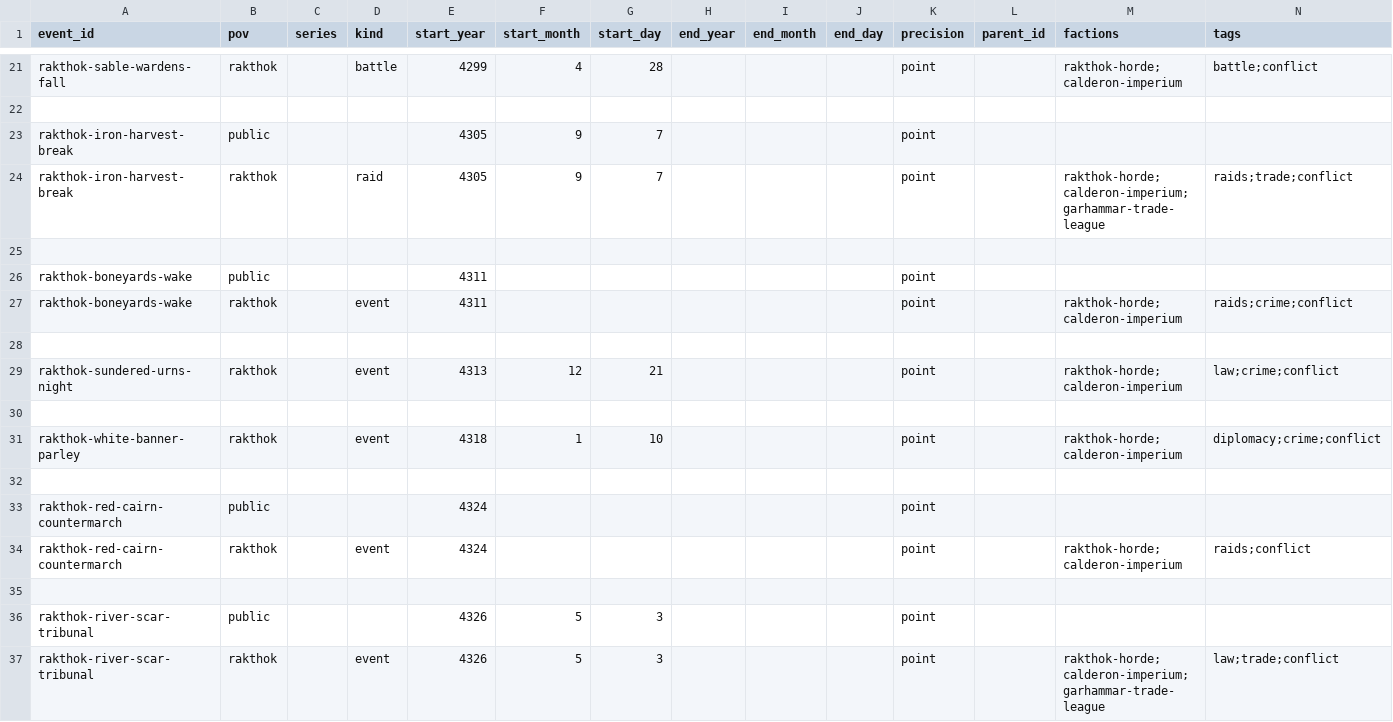
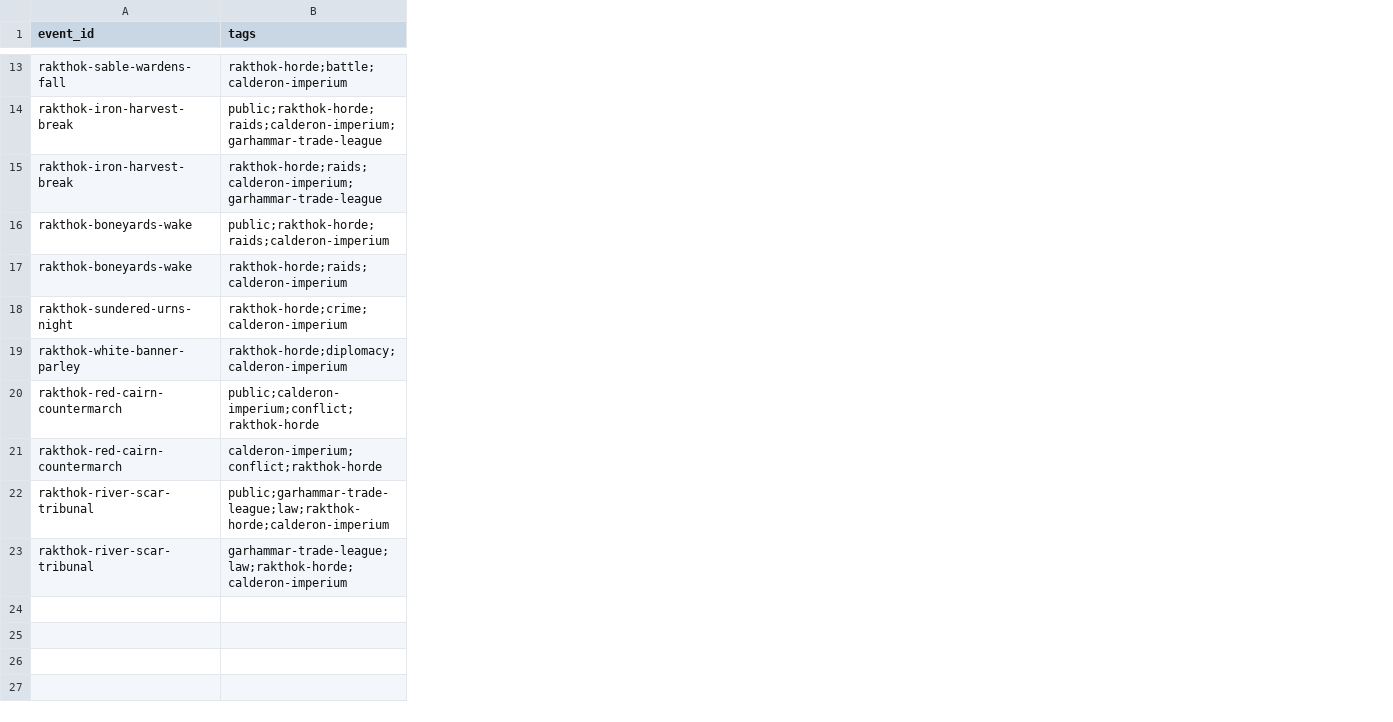
Before and after one commit to JoJoAtkinson/dnd, a TSV file: world/factions/rakthok-horde/_history.tsv, drawn as a sheet; only a part is shown, gaps mark what is left out; removed rows and columns are numbered as before the commit, all else as after; rows hold the shown columns only; the diff covers the shown part only; the diff names each change by its address in the sheet, - before the commit and + after, or states it on an @@ line.

Commit message:
Refactor historical event data structure for Rakthok Horde and Imperial Wars
- Updated the event history format for Rakthok Horde to include tags, date, and duration.
- Consolidated event details into a more streamlined format for better readability and data management.
- Adjusted the Imperial Wars history to align with the new structure, ensuring consistency across historical records.

```diff
--- a/world/factions/rakthok-horde/_history.tsv
+++ b/world/factions/rakthok-horde/_history.tsv
-column B (pov), row 21: rakthok; rows 23-24: public | rakthok; rows 26-27: public | rakthok; row 29: rakthok; row 31: rakthok; rows 33-34: public | rakthok; rows 36-37: public | rakthok
-column C (series), empty
-column D (kind), row 21: battle; row 24: raid; row 27: event; row 29: event; row 31: event; row 34: event; row 37: event
-column E (start_year), row 21: 4299; rows 23-24: 4305 | 4305; rows 26-27: 4311 | 4311; row 29: 4313; row 31: 4318; rows 33-34: 4324 | 4324; rows 36-37: 4326 | 4326
-column F (start_month), row 21: 4; rows 23-24: 9 | 9; row 29: 12; row 31: 1; rows 36-37: 5 | 5
-column G (start_day), row 21: 28; rows 23-24: 7 | 7; row 29: 21; row 31: 10; rows 36-37: 3 | 3
-column H (end_year), empty
-column I (end_month), empty
-column J (end_day), empty
-column K (precision), row 21: point; rows 23-24: point | point; rows 26-27: point | point; row 29: point; row 31: point; rows 33-34: point | point; rows 36-37: point | point
-column L (parent_id), empty
-column M (factions), row 21: rakthok-horde;calderon-imperium; row 24: rakthok-horde;calderon-imperium;garhammar-trade-league; row 27: rakthok-horde;calderon-imperium; row 29: rakthok-horde;calderon-imperium; row 31: rakthok-horde;calderon-imperium; row 34: rakthok-horde;calderon-imperium; row 37: rakthok-horde;calderon-imperium;garhammar-trade-league
-B13 (tags): battle;conflict
+B13 (tags): rakthok-horde;battle;calderon-imperium
-row 22: (empty)
-B14 (tags): (empty)
+B14 (tags): public;rakthok-horde;raids;calderon-imperium;garhammar-trade-league
-B15 (tags): raids;trade;conflict
+B15 (tags): rakthok-horde;raids;calderon-imperium;garhammar-trade-league
-row 25: (empty)
-B16 (tags): (empty)
+B16 (tags): public;rakthok-horde;raids;calderon-imperium
-B17 (tags): raids;crime;conflict
+B17 (tags): rakthok-horde;raids;calderon-imperium
-row 28: (empty)
-B18 (tags): law;crime;conflict
+B18 (tags): rakthok-horde;crime;calderon-imperium
-row 30: (empty)
-B19 (tags): diplomacy;crime;conflict
+B19 (tags): rakthok-horde;diplomacy;calderon-imperium
-row 32: (empty)
-B20 (tags): (empty)
+B20 (tags): public;calderon-imperium;conflict;rakthok-horde
-B21 (tags): raids;conflict
+B21 (tags): calderon-imperium;conflict;rakthok-horde
-row 35: (empty)
-B22 (tags): (empty)
+B22 (tags): public;garhammar-trade-league;law;rakthok-horde;calderon-imperium
-B23 (tags): law;trade;conflict
+B23 (tags): garhammar-trade-league;law;rakthok-horde;calderon-imperium
```
Also changed, not shown: 8 removed rows, 2 added columns, 1 removed column and 11 edited cells elsewhere in this file, world/ages/_history.tsv, world/history/_history.tsv, 46 other files.
